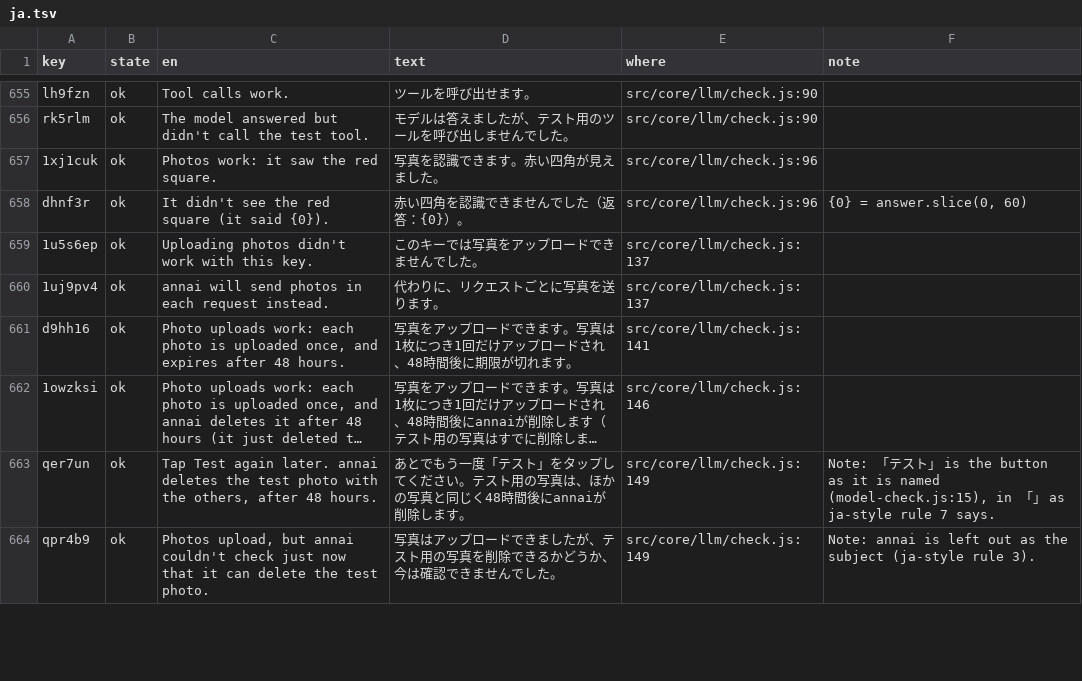
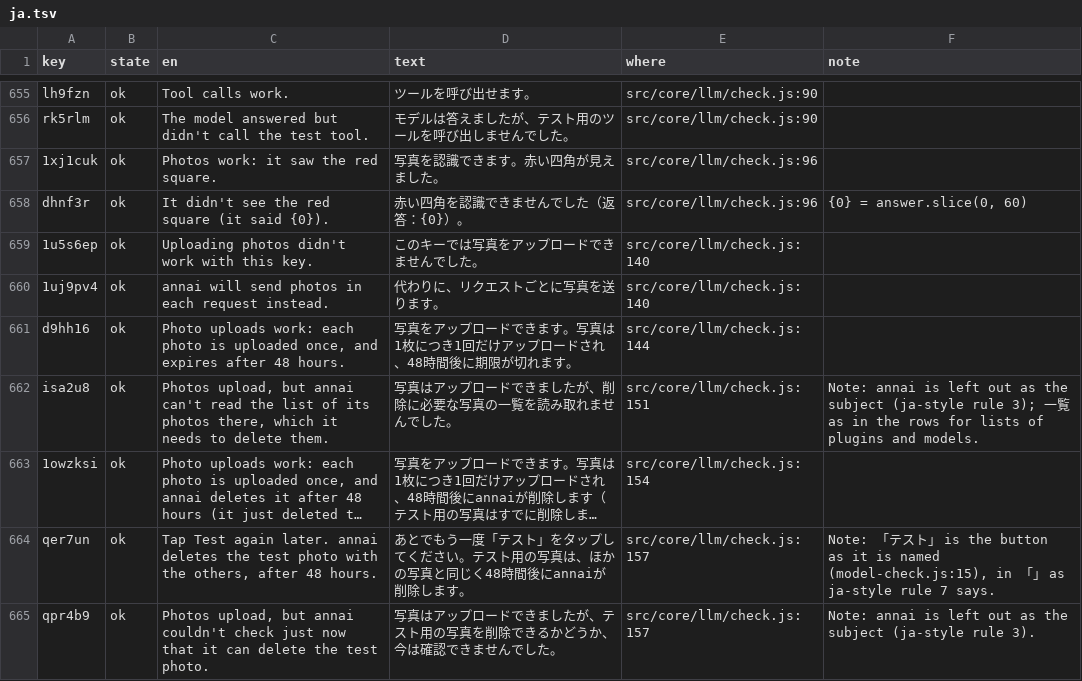
Before and after one commit to annai-guide/annai, a TSV file: l10n/ja.tsv, drawn as a sheet; only a part is shown, gaps mark what is left out; long unchanged cells end in …; addresses are those after the commit; the diff covers the shown part only; the diff names each change by its address in the sheet, - before the commit and + after, or states it on an @@ line.

```diff
--- a/l10n/ja.tsv
+++ b/l10n/ja.tsv
-E659:E660 (where): src/core/llm/check.js:137
+E659:E660 (where): src/core/llm/check.js:140
-E661 (where): src/core/llm/check.js:141
+E661 (where): src/core/llm/check.js:144
+row 662: isa2u8 | ok | Photos upload, but annai can't read the list of its photos there, which it needs to delete them. | 写真はアップロードできましたが、削除に必要な写真の一覧を読み取れませんでした。 | src/core/llm/check.js:151 | Note: annai is left out as the subject (ja-style rule 3); 一覧 as in the rows for lists of plugins and models.
-E663 (where): src/core/llm/check.js:146
+E663 (where): src/core/llm/check.js:154
-E664:E665 (where): src/core/llm/check.js:149
+E664:E665 (where): src/core/llm/check.js:157
```
Also changed, not shown: 13 edited cells elsewhere in this file, l10n/zh-Hans.tsv, l10n/zh-Hant.tsv, 12 other files.
